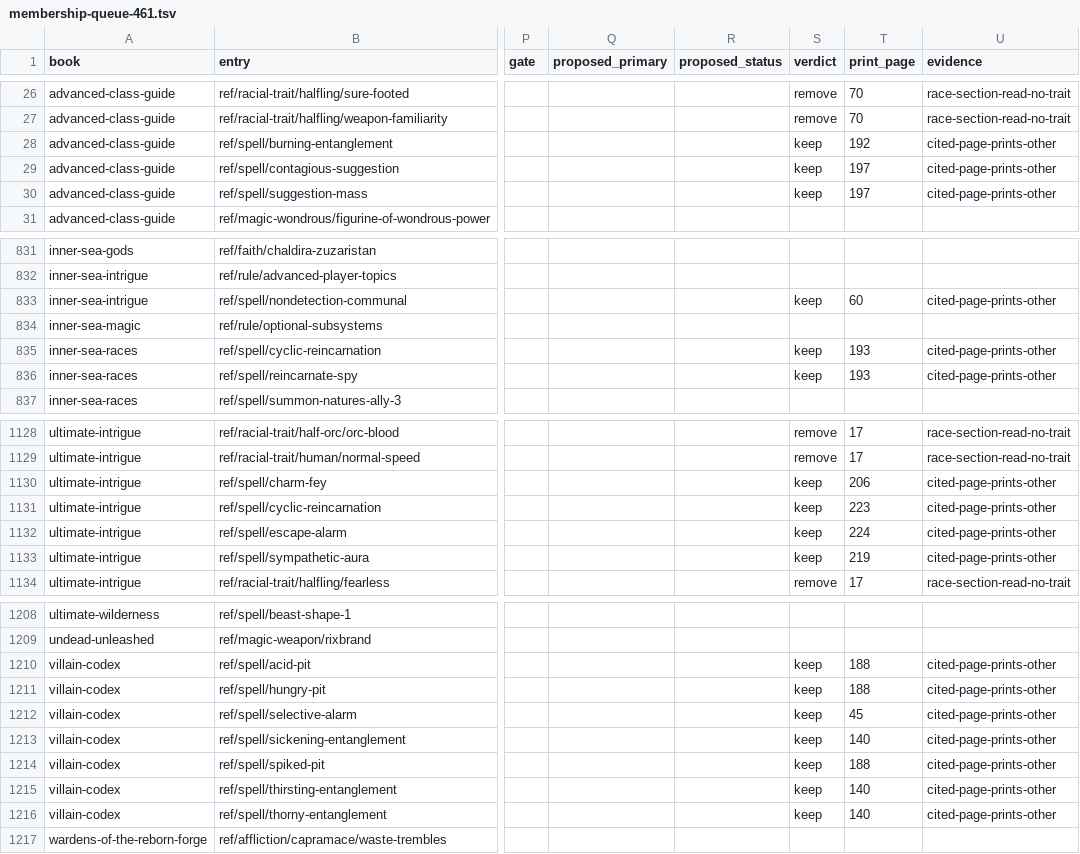
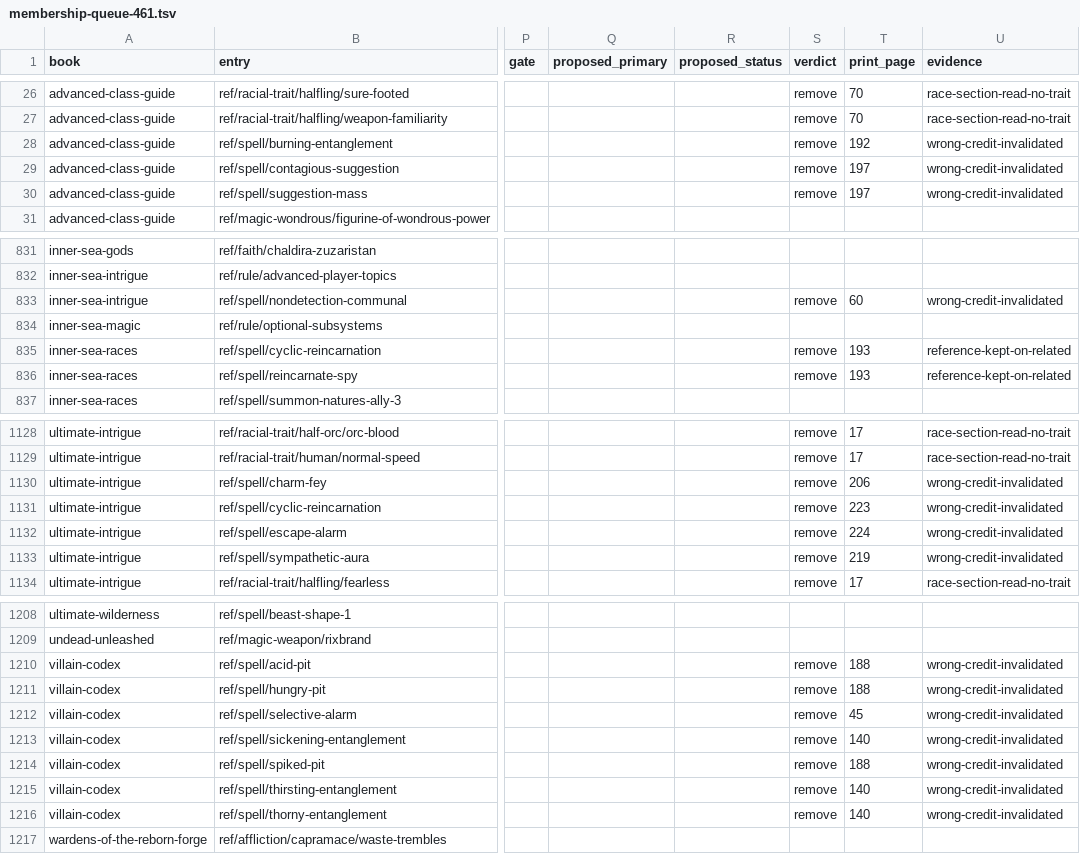
Before and after one commit to Patrick-9936/cast-iron-data, a TSV file: scripts/membership-queue-461.tsv, drawn as a sheet; only a part is shown, gaps mark what is left out; the diff covers the shown part only; the diff names each change by its address in the sheet, - before the commit and + after, or states it on an @@ line.

```diff
--- a/scripts/membership-queue-461.tsv
+++ b/scripts/membership-queue-461.tsv
-S28:S30 (verdict): keep
+S28:S30 (verdict): remove
-U28:U30 (evidence): cited-page-prints-other
+U28:U30 (evidence): wrong-credit-invalidated
-S833 (verdict): keep
+S833 (verdict): remove
-U833 (evidence): cited-page-prints-other
+U833 (evidence): wrong-credit-invalidated
-S835:S836 (verdict): keep
+S835:S836 (verdict): remove
-U835:U836 (evidence): cited-page-prints-other
+U835:U836 (evidence): reference-kept-on-related
-S1130:S1133 (verdict): keep
+S1130:S1133 (verdict): remove
-U1130:U1133 (evidence): cited-page-prints-other
+U1130:U1133 (evidence): wrong-credit-invalidated
-S1210:S1216 (verdict): keep
+S1210:S1216 (verdict): remove
-U1210:U1216 (evidence): cited-page-prints-other
+U1210:U1216 (evidence): wrong-credit-invalidated
```
Also changed, not shown: 39 edited cells elsewhere in this file, 33 other files.
